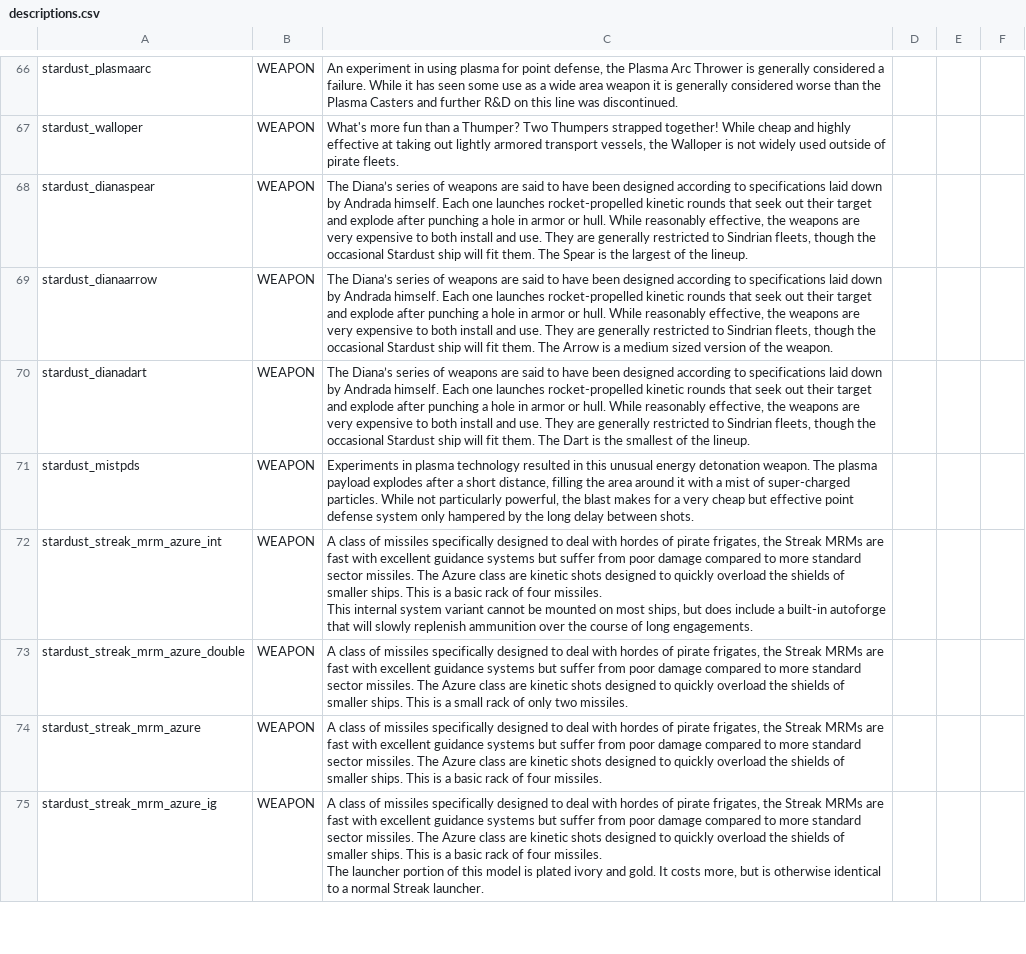
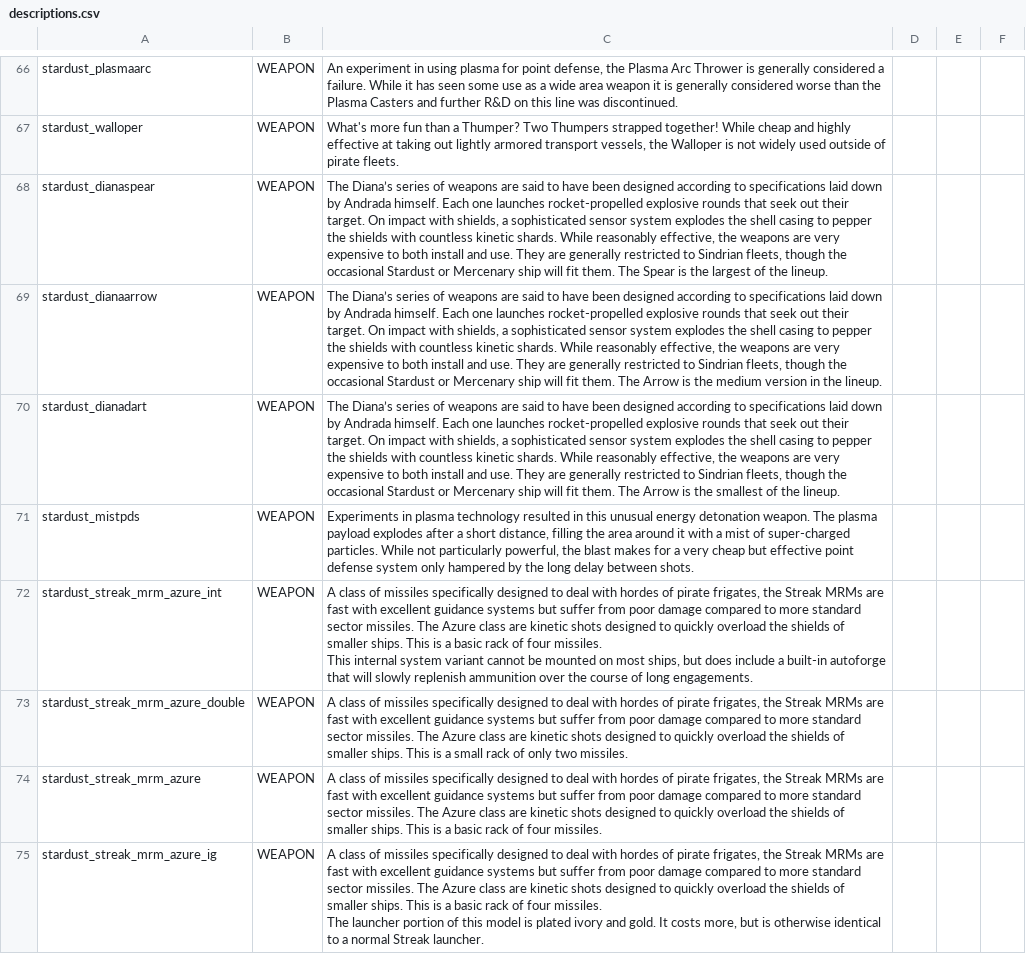
Before and after one commit to Mephansteras/Stardust_Ventures, a CSV file: Stardust Ventures/data/strings/descriptions.csv, drawn as a sheet; only a part is shown, gaps mark what is left out; the diff names each change by its address in the sheet, - before the commit and + after, or states it on an @@ line.

Commit message:
Weapon tweaks
Tweaks to Diana weapon stats, plus mild resprite of fel repeaters.

```diff
--- a/Stardust Ventures/data/strings/descriptions.csv
+++ b/Stardust Ventures/data/strings/descriptions.csv
-C68: …launches rocket-propelled kinetic rounds that seek out their target and explode after punching a hole in armor or hull. While reasonably effective, the weapons are very expensive to both install and use. They are generally restricted to Sindrian fleets, though the occasional Stardust ship will…
+C68: …launches rocket-propelled explosive rounds that seek out their target. On impact with shields, a sophisticated sensor system explodes the shell casing to pepper the shields with countless kinetic shards. While reasonably effective, the weapons are very expensive to both install and use. They are generally restricted to Sindrian fleets, though the occasional Stardust or Mercenary ship will…
-C69: …launches rocket-propelled kinetic rounds that seek out their target and explode after punching a hole in armor or hull. While reasonably effective, the weapons are very expensive to both install and use. They are generally restricted to Sindrian fleets, though the occasional Stardust ship will fit them. The Arrow is a medium sized version of the weapon.
+C69: …launches rocket-propelled explosive rounds that seek out their target. On impact with shields, a sophisticated sensor system explodes the shell casing to pepper the shields with countless kinetic shards. While reasonably effective, the weapons are very expensive to both install and use. They are generally restricted to Sindrian fleets, though the occasional Stardust or Mercenary ship will fit them. The Arrow is the medium version in the lineup.
-C70: …launches rocket-propelled kinetic rounds that seek out their target and explode after punching a hole in armor or hull. While reasonably effective, the weapons are very expensive to both install and use. They are generally restricted to Sindrian fleets, though the occasional Stardust ship will fit them. The Dart is the…
+C70: …launches rocket-propelled explosive rounds that seek out their target. On impact with shields, a sophisticated sensor system explodes the shell casing to pepper the shields with countless kinetic shards. While reasonably effective, the weapons are very expensive to both install and use. They are generally restricted to Sindrian fleets, though the occasional Stardust or Mercenary ship will fit them. The Arrow is the…
```
Also changed, not shown: Stardust Ventures/data/weapons/weapon_data.csv, 3 other files.
